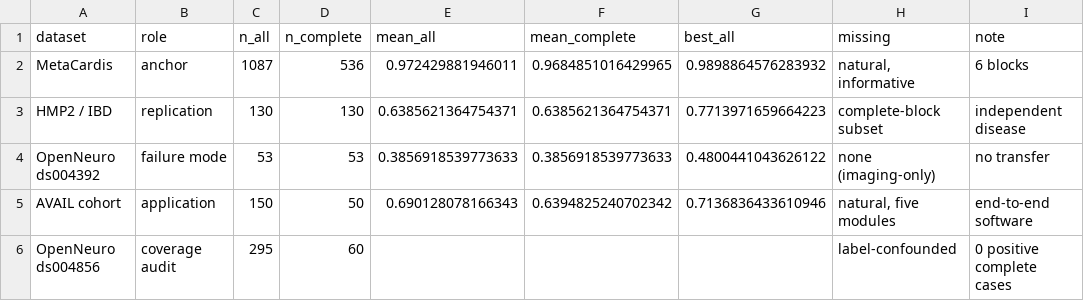
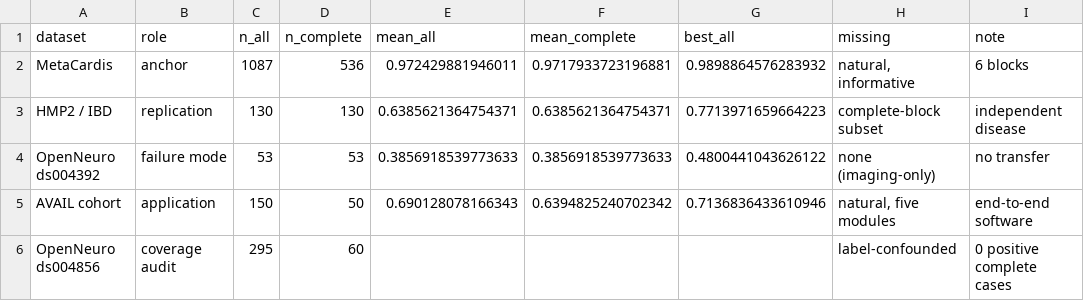
Before and after one commit to busdel/avail-cloud-runner, a TSV file: docs/assets/viz/validation_suite.tsv, drawn as a sheet.

Commit message:
Use complete-case arm for MetaCardis validation figure

```diff
--- a/docs/assets/viz/validation_suite.tsv
+++ b/docs/assets/viz/validation_suite.tsv
@@ -1,3 +1,3 @@
 dataset	role	n_all	n_complete	mean_all	mean_complete	best_all	missing	note
-MetaCardis	anchor	1087	536	0.972429881946011	0.9684851016429965	0.9898864576283932	natural, informative	6 blocks
+MetaCardis	anchor	1087	536	0.972429881946011	0.9717933723196881	0.9898864576283932	natural, informative	6 blocks
 HMP2 / IBD	replication	130	130	0.6385621364754371	0.6385621364754371	0.7713971659664223	complete-block subset	independent disease
```
Also changed, not shown: viz/validation_suite.tsv, 6 other files.
